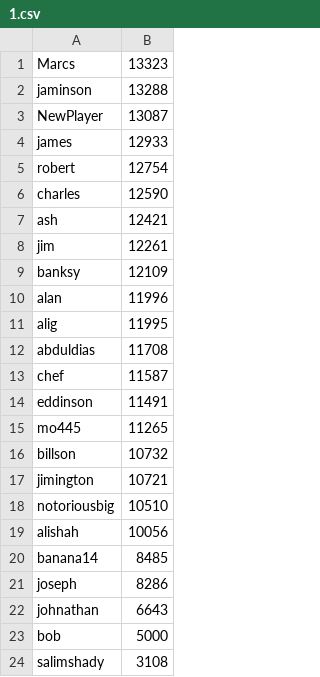
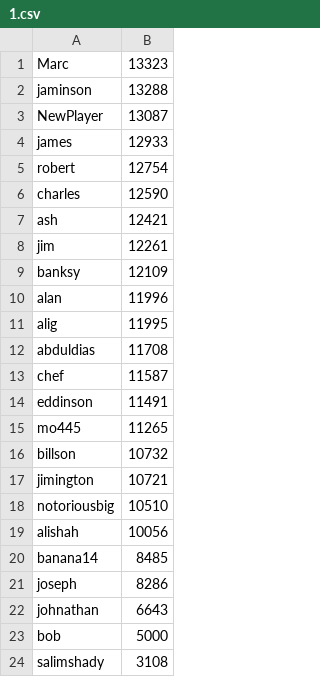
Before and after one commit to amaanhz/Physics-Game, a CSV file: scores/1.csv, drawn as a sheet.

```diff
--- a/scores/1.csv
+++ b/scores/1.csv
@@ -1,2 +1,2 @@
-Marcs,13323
+Marc,13323
 jaminson,13288
```
Also changed, not shown: 2 other files.
